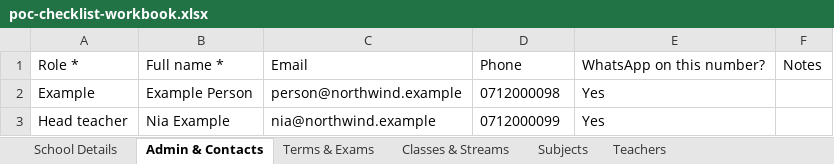
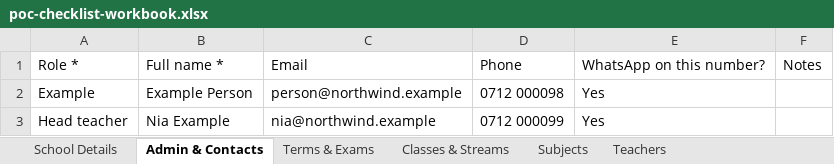
Before and after one commit to KlassApp-Foundation/KlassApp, an Excel workbook: docs/demo/poc-checklist-workbook.xlsx, sheet Admin & Contacts, drawn as a sheet; values as stored, in another font and other column widths than the file's, no borders; the diff names each change by its address in the sheet, - before the commit and + after, or states it on an @@ line.

```diff
--- a/docs/demo/poc-checklist-workbook.xlsx (sheet Admin & Contacts)
+++ b/docs/demo/poc-checklist-workbook.xlsx (sheet Admin & Contacts)
-D2: 0712000098
+D2: 0712 000098
-D3: 0712000099
+D3: 0712 000099
```
Also changed, not shown: sheet All Learners (for import), sheet Teachers, sheet Learners per Class, sheet School Details, other sheet tabs, docs/demo/poc-checklist-workbook-correct.xlsx, 18 other files.
